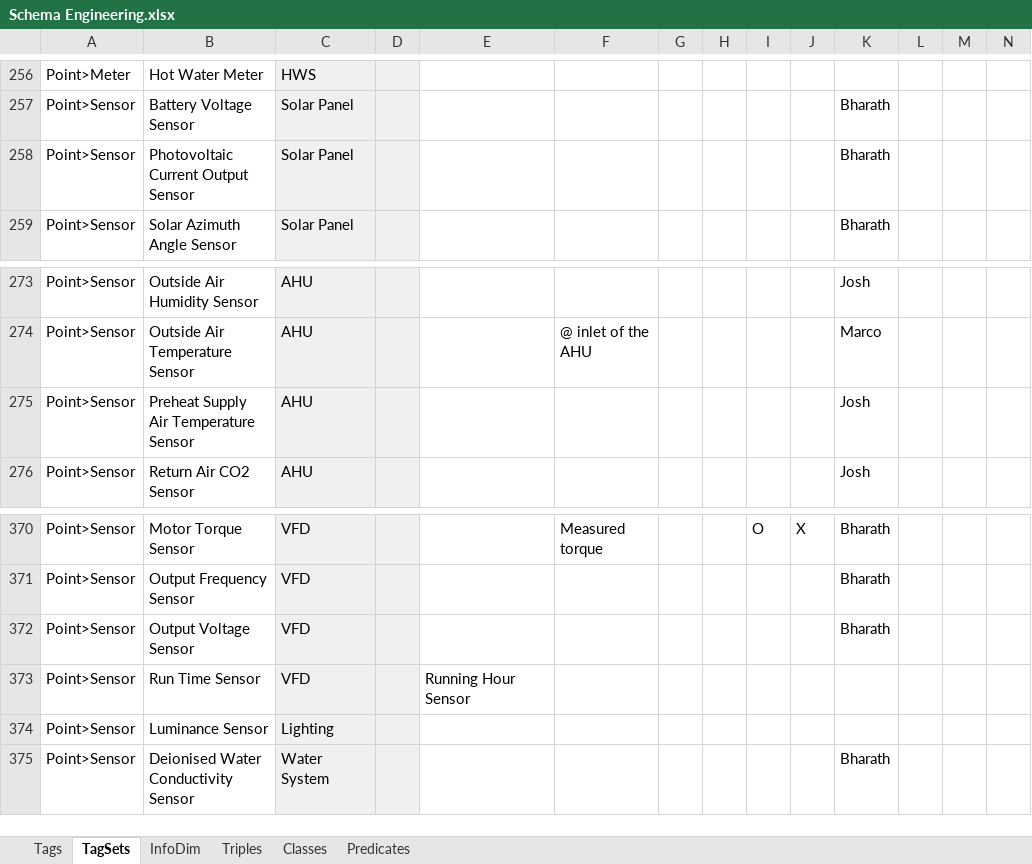
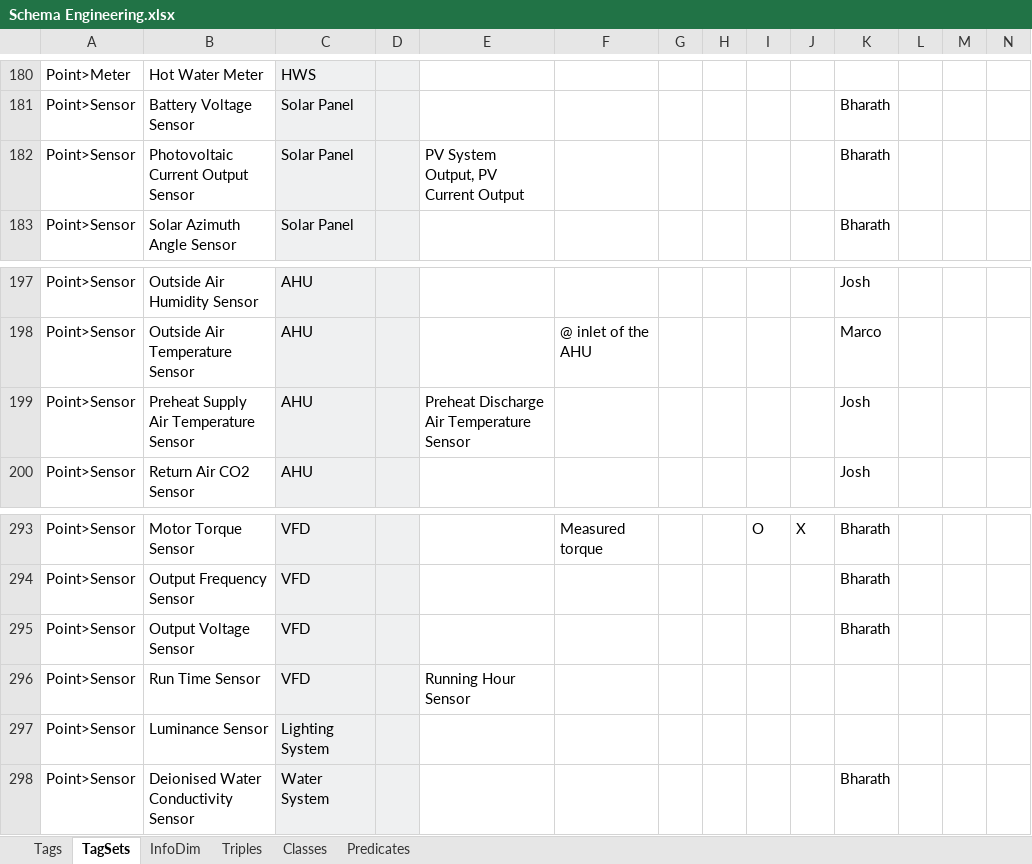
Before and after one commit to aslakjohansen/GroundTruth-1, an Excel workbook: BuildingSchema/Schema Engineering.xlsx, sheet TagSets, drawn as a sheet; only a part is shown, gaps mark what is left out; values as stored, in another font and other column widths than the file's, no borders; charts and pictures and conditional formats not drawn; addresses are those after the commit; the diff covers the shown part only; the diff names each change by its address in the sheet, - before the commit and + after, or states it on an @@ line.

```diff
--- a/BuildingSchema/Schema Engineering.xlsx (sheet TagSets)
+++ b/BuildingSchema/Schema Engineering.xlsx (sheet TagSets)
-E182: (empty)
+E182: PV System Output, PV Current Output
-E199: (empty)
+E199: Preheat Discharge Air Temperature Sensor
-C297: Lighting
+C297: Lighting System
```
Also changed, not shown: 2 added rows, 79 removed rows and 8 edited cells elsewhere in this sheet, sheet Tags, 3 other files.
